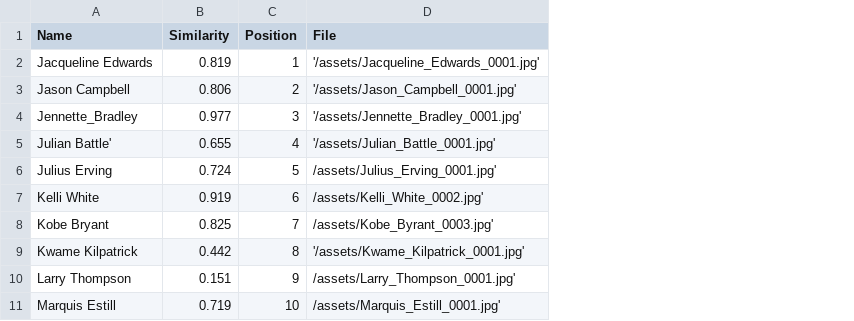
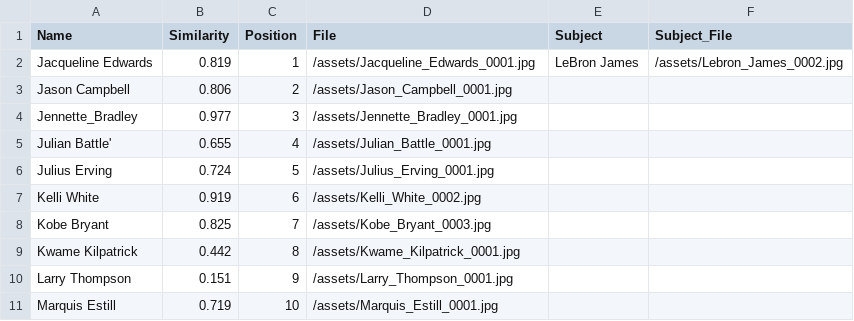
Before and after one commit to daniellaraz/AEKit, a CSV file: demo/assets/LeBron_James.csv, drawn as a sheet; the diff names each change by its address in the sheet, - before the commit and + after, or states it on an @@ line.

```diff
--- a/demo/assets/LeBron_James.csv
+++ b/demo/assets/LeBron_James.csv
+column E (Subject), row 2: LeBron James
+column F (Subject_File), row 2: /assets/Lebron_James_0002.jpg
-D2 (File): '/assets/Jacqueline_Edwards_0001.jpg'
+D2 (File): /assets/Jacqueline_Edwards_0001.jpg
-D3 (File): '/assets/Jason_Campbell_0001.jpg'
+D3 (File): /assets/Jason_Campbell_0001.jpg
-D4 (File): '/assets/Jennette_Bradley_0001.jpg'
+D4 (File): /assets/Jennette_Bradley_0001.jpg
-D5 (File): '/assets/Julian_Battle_0001.jpg'
+D5 (File): /assets/Julian_Battle_0001.jpg
-D6 (File): /assets/Julius_Erving_0001.jpg'
+D6 (File): /assets/Julius_Erving_0001.jpg
-D7 (File): /assets/Kelli_White_0002.jpg'
+D7 (File): /assets/Kelli_White_0002.jpg
-D8 (File): /assets/Kobe_Byrant_0003.jpg'
+D8 (File): /assets/Kobe_Bryant_0003.jpg
-D9 (File): '/assets/Kwame_Kilpatrick_0001.jpg'
+D9 (File): /assets/Kwame_Kilpatrick_0001.jpg
-D10 (File): /assets/Larry_Thompson_0001.jpg'
+D10 (File): /assets/Larry_Thompson_0001.jpg
-D11 (File): /assets/Marquis_Estill_0001.jpg'
+D11 (File): /assets/Marquis_Estill_0001.jpg
```
Also changed, not shown: 1 other file.
